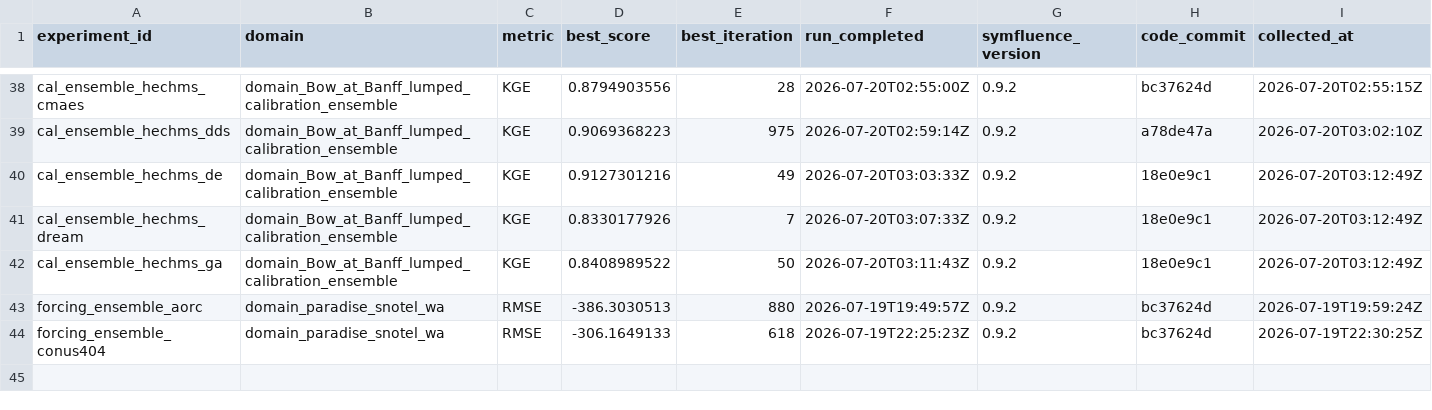
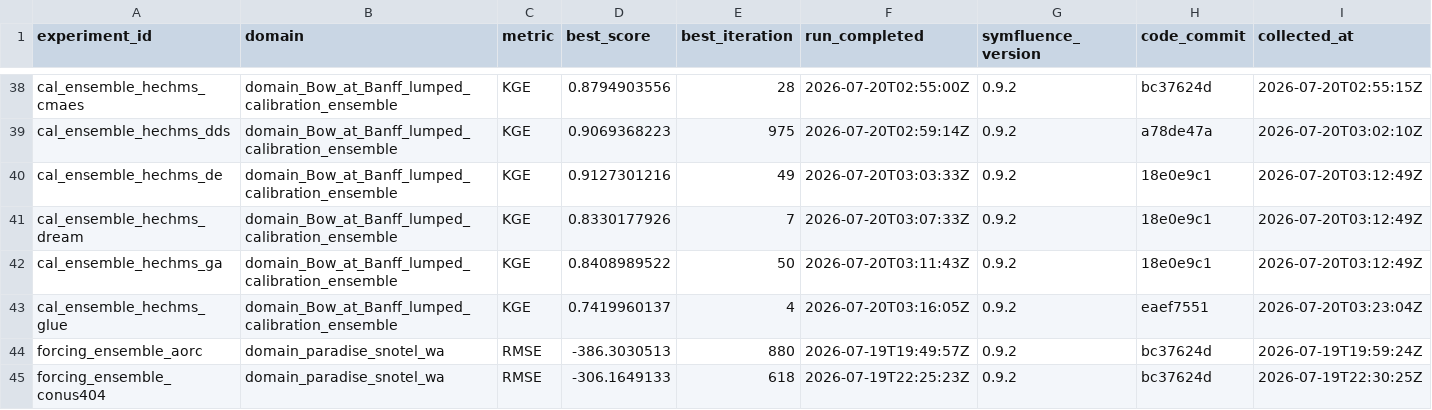
Before and after one commit to DarriEy/SYMFLUENCE, a CSV file: examples/paper_case_studies/repro_status/metrics_wsl.csv, drawn as a sheet; only a part is shown, gaps mark what is left out; the diff names each change by its address in the sheet, - before the commit and + after, or states it on an @@ line.

```diff
--- a/examples/paper_case_studies/repro_status/metrics_wsl.csv
+++ b/examples/paper_case_studies/repro_status/metrics_wsl.csv
+row 43: cal_ensemble_hechms_glue | domain_Bow_at_Banff_lumped_calibration_ensemble | KGE | 0.7419960137 | 4 | 2026-07-20T03:16:05Z | 0.9.2 | eaef7551 | 2026-07-20T03:23:04Z
```
Also changed, not shown: examples/paper_case_studies/repro_status/comparison.csv, examples/paper_case_studies/repro_status/metrics_native_windows.csv.
